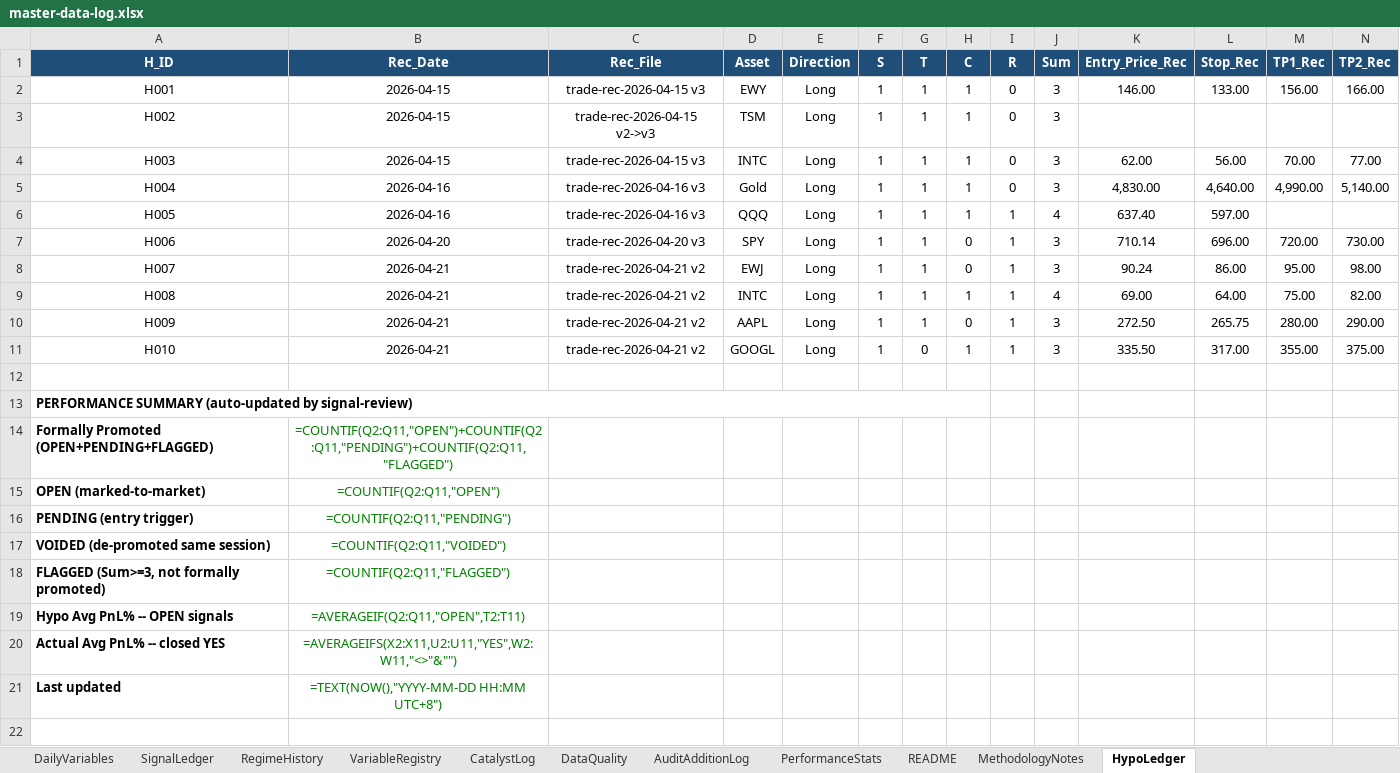
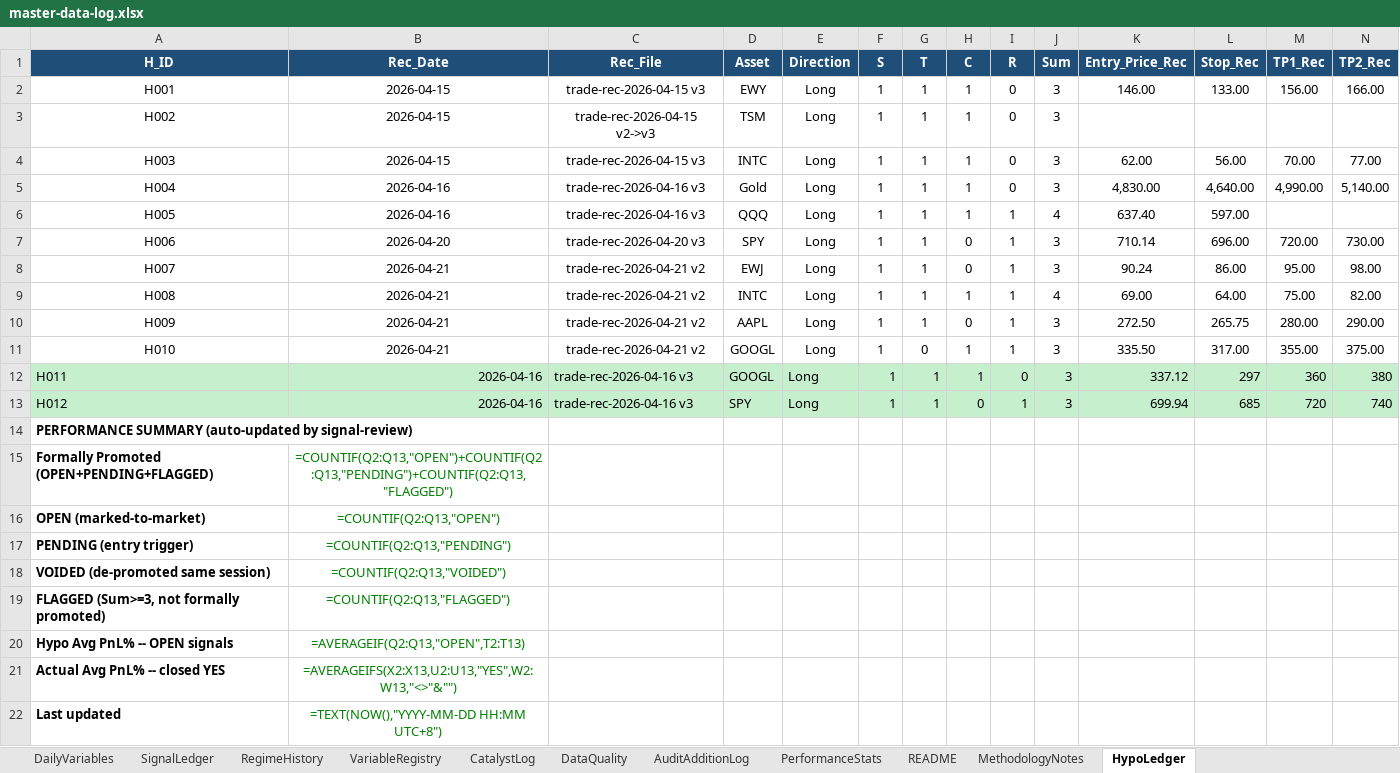
Before and after one commit to geraldyiu12529-cmyk/Gerald, an Excel workbook: Trade/master-data-log.xlsx, sheet HypoLedger, drawn as a sheet; only a part is shown; values as stored, in another font and other column widths than the file's, no borders; formulas without a stored value are shown as written; removed rows and columns are numbered as before the commit, all else as after; rows hold the shown columns only; the diff covers the shown part only; the diff names each change by its address in the sheet, - before the commit and + after, or states it on an @@ line.

```diff
--- a/Trade/master-data-log.xlsx (sheet HypoLedger)
+++ b/Trade/master-data-log.xlsx (sheet HypoLedger)
-row 12: (empty)
+row 12: H011 | 2026-04-16 | trade-rec-2026-04-16 v3 | GOOGL | Long | 1 | 1 | 1 | 0 | 3 | 337.12 | 297 | 360 | 380
-A12:N12 fill: none
+A12:N12 fill: #C6EFCE
+row 13: H012 | 2026-04-16 | trade-rec-2026-04-16 v3 | SPY | Long | 1 | 1 | 0 | 1 | 3 | 699.94 | 685 | 720 | 740
-A13:H13 merged
-B15 (Rec_Date): =COUNTIF(Q2:Q11,"OPEN")+COUNTIF(Q2:Q11,"PENDING")+COUNTIF(Q2:Q11,"FLAGGED")
+B15 (Rec_Date): =COUNTIF(Q2:Q13,"OPEN")+COUNTIF(Q2:Q13,"PENDING")+COUNTIF(Q2:Q13,"FLAGGED")
-B16 (Rec_Date): =COUNTIF(Q2:Q11,"OPEN")
+B16 (Rec_Date): =COUNTIF(Q2:Q13,"OPEN")
-B17 (Rec_Date): =COUNTIF(Q2:Q11,"PENDING")
+B17 (Rec_Date): =COUNTIF(Q2:Q13,"PENDING")
-B18 (Rec_Date): =COUNTIF(Q2:Q11,"VOIDED")
+B18 (Rec_Date): =COUNTIF(Q2:Q13,"VOIDED")
-B19 (Rec_Date): =COUNTIF(Q2:Q11,"FLAGGED")
+B19 (Rec_Date): =COUNTIF(Q2:Q13,"FLAGGED")
-B20 (Rec_Date): =AVERAGEIF(Q2:Q11,"OPEN",T2:T11)
+B20 (Rec_Date): =AVERAGEIF(Q2:Q13,"OPEN",T2:T13)
-B21 (Rec_Date): =AVERAGEIFS(X2:X11,U2:U11,"YES",W2:W11,"<>"&"")
+B21 (Rec_Date): =AVERAGEIFS(X2:X13,U2:U13,"YES",W2:W13,"<>"&"")
```
Also changed, not shown: cell formats elsewhere in this sheet.
